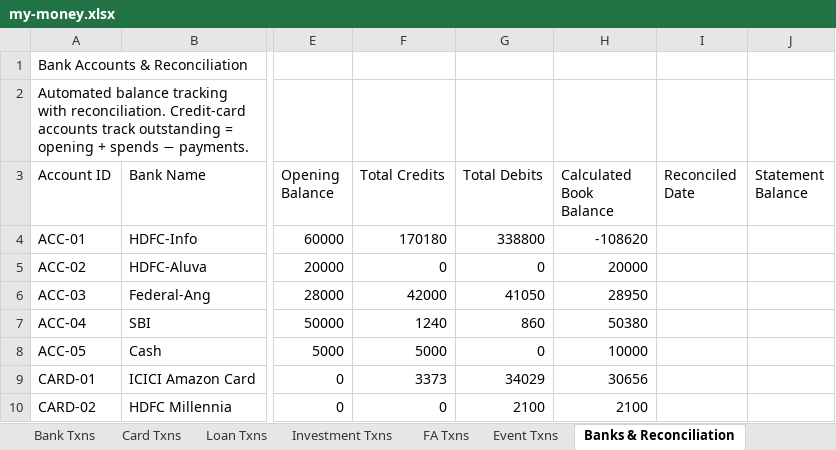
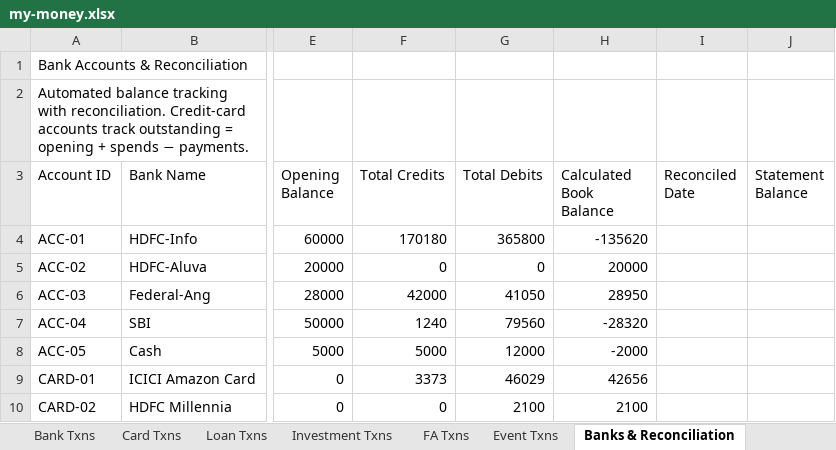
Before and after one commit to SanjoPoly/MyLedger, an Excel workbook: my-money.xlsx, sheet Banks & Reconciliation, drawn as a sheet; only a part is shown, gaps mark what is left out; values as stored, in another font and other column widths than the file's, no borders; the diff names each change by its address in the sheet, - before the commit and + after, or states it on an @@ line.

```diff
--- a/my-money.xlsx (sheet Banks & Reconciliation)
+++ b/my-money.xlsx (sheet Banks & Reconciliation)
-G4 (Total Debits): 338800
+G4 (Total Debits): 365800
-H4 (Calculated Book Balance): -108620
+H4 (Calculated Book Balance): -135620
-G7 (Total Debits): 860
+G7 (Total Debits): 79560
-H7 (Calculated Book Balance): 50380
+H7 (Calculated Book Balance): -28320
-G8 (Total Debits): 0
+G8 (Total Debits): 12000
-H8 (Calculated Book Balance): 10000
+H8 (Calculated Book Balance): -2000
-G9 (Total Debits): 34029
+G9 (Total Debits): 46029
-H9 (Calculated Book Balance): 30656
+H9 (Calculated Book Balance): 42656
```
Also changed, not shown: sheet Commitments, sheet Loans & Debts.
